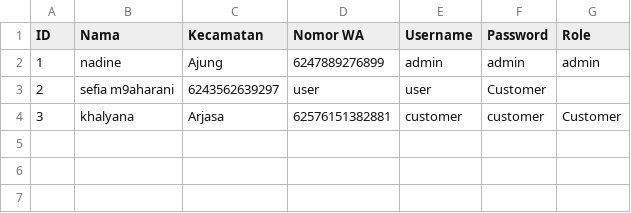
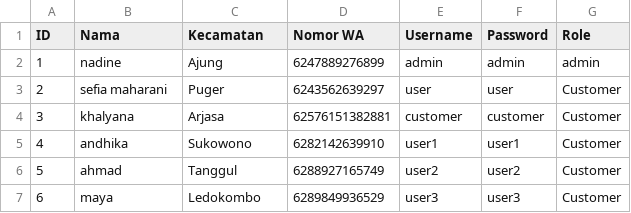
Before and after one commit to alzaelf/projekalgo2, a CSV file: user.csv, drawn as a sheet.

Commit message:
add : user data

```diff
--- a/user.csv
+++ b/user.csv
@@ -2,3 +2,6 @@ ID,Nama,Kecamatan,Nomor WA,Username,Password,Role
 1,nadine,Ajung,6247889276899,admin,admin,admin
-2,sefia m9aharani,6243562639297,user,user,Customer
+2,sefia maharani,Puger,6243562639297,user,user,Customer
 3,khalyana,Arjasa,62576151382881,customer,customer,Customer
+4,andhika,Sukowono,6282142639910,user1,user1,Customer
+5,ahmad,Tanggul,6288927165749,user2,user2,Customer
+6,maya,Ledokombo,6289849936529,user3,user3,Customer
```
